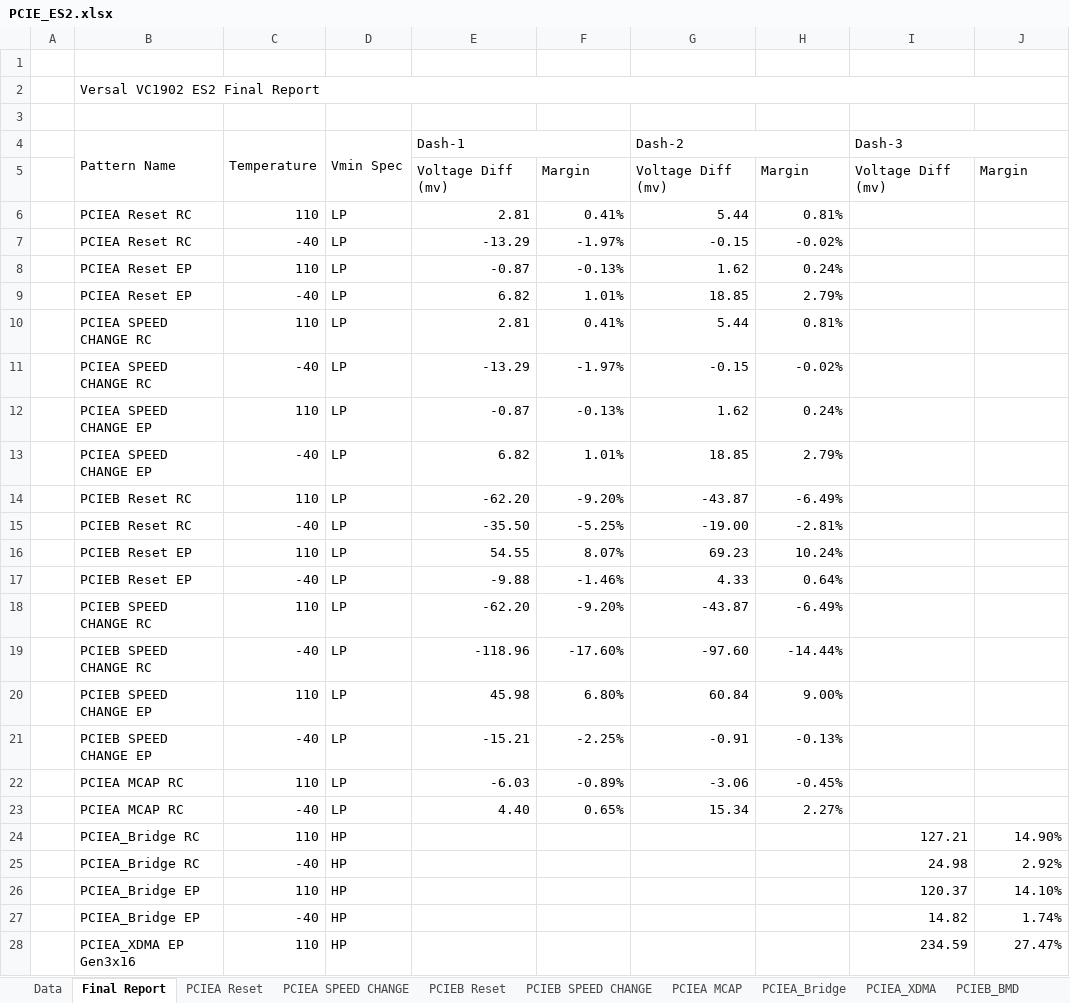
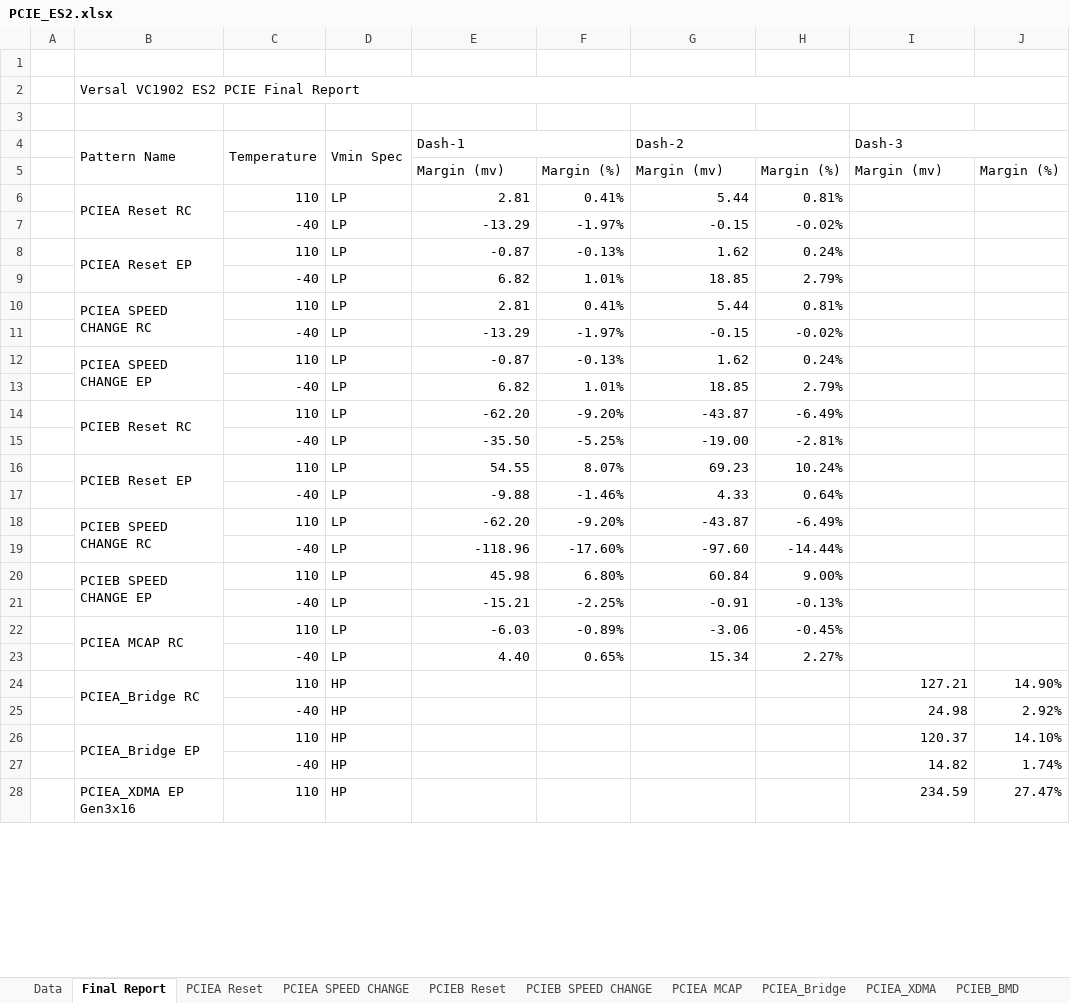
Before and after one commit to Gao-S-Hua/Data_Handle, an Excel workbook: outputs/PCIE_ES2.xlsx, sheet Final Report, drawn as a sheet; only a part is shown; values as stored, in another font and other column widths than the file's, no cell formats; removed rows and columns are numbered as before the commit, all else as after; the diff covers the shown part only; the diff names each change by its address in the sheet, - before the commit and + after, or states it on an @@ line.

```diff
--- a/outputs/PCIE_ES2.xlsx (sheet Final Report)
+++ b/outputs/PCIE_ES2.xlsx (sheet Final Report)
-B2 (Pattern Name): Versal VC1902 ES2 Final Report
+B2 (Pattern Name): Versal VC1902 ES2 PCIE Final Report
-row 5:  |  |  |  | Voltage Diff (mv) | Margin | Voltage Diff (mv) | Margin | Voltage Diff (mv) | Margin
+row 5:  |  |  |  | Margin (mv) | Margin (%) | Margin (mv) | Margin (%) | Margin (mv) | Margin (%)
+B6:B7 merged
-B7 (Pattern Name): PCIEA Reset RC
+B7 (Pattern Name): (empty)
+B8:B9 merged
-B9 (Pattern Name): PCIEA Reset EP
+B9 (Pattern Name): (empty)
+B10:B11 merged
-B11 (Pattern Name): PCIEA SPEED CHANGE RC
+B11 (Pattern Name): (empty)
+B12:B13 merged
-B13 (Pattern Name): PCIEA SPEED CHANGE EP
+B13 (Pattern Name): (empty)
+B14:B15 merged
-B15 (Pattern Name): PCIEB Reset RC
+B15 (Pattern Name): (empty)
+B16:B17 merged
-B17 (Pattern Name): PCIEB Reset EP
+B17 (Pattern Name): (empty)
+B18:B19 merged
-B19 (Pattern Name): PCIEB SPEED CHANGE RC
+B19 (Pattern Name): (empty)
+B20:B21 merged
-B21 (Pattern Name): PCIEB SPEED CHANGE EP
+B21 (Pattern Name): (empty)
+B22:B23 merged
-B23 (Pattern Name): PCIEA MCAP RC
+B23 (Pattern Name): (empty)
+B24:B25 merged
-B25 (Pattern Name): PCIEA_Bridge RC
+B25 (Pattern Name): (empty)
+B26:B27 merged
-B27 (Pattern Name): PCIEA_Bridge EP
+B27 (Pattern Name): (empty)
+B28:B29 merged
```
Also changed, not shown: 4 edited cells and merged cells elsewhere in this sheet, sheet PCIEB_BMD, sheet PCIEA_Bridge, sheet PCIEA_XDMA, sheet PCIEA Reset, sheet PCIEA SPEED CHANGE, sheet PCIEB Reset, 2 more sheets, cell formats, charts or pictures, utils/template.xlsx, 2 other files.
